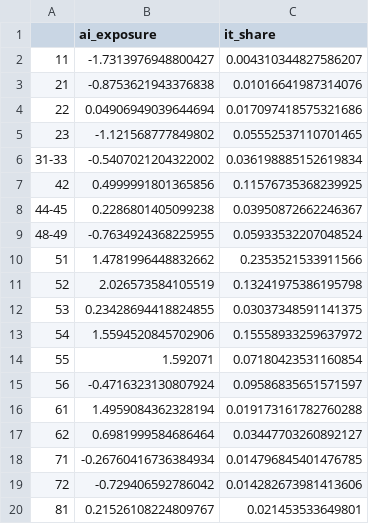
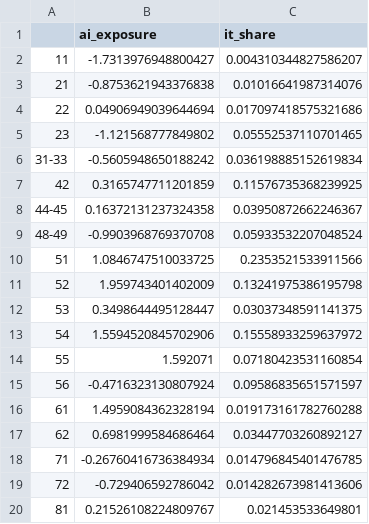
Before and after one commit to samaypanwar/ai-substitute-or-complement, a CSV file: output/tables/investment_exposures_naics2_weighted.csv, drawn as a sheet.

```diff
--- a/output/tables/investment_exposures_naics2_weighted.csv
+++ b/output/tables/investment_exposures_naics2_weighted.csv
@@ -5,9 +5,9 @@
 23,-1.121568777849802,0.05552537110701465
-31-33,-0.5407021204322002,0.036198885152619834
-42,0.4999991801365856,0.11576735368239925
-44-45,0.2286801405099238,0.03950872662246367
-48-49,-0.7634924368225955,0.05933532207048524
-51,1.4781996448832662,0.2353521533911566
-52,2.026573584105519,0.13241975386195798
-53,0.23428694418824855,0.03037348591141375
+31-33,-0.5605948650188242,0.036198885152619834
+42,0.3165747711201859,0.11576735368239925
+44-45,0.16372131237324358,0.03950872662246367
+48-49,-0.9903968769370708,0.05933532207048524
+51,1.0846747510033725,0.2353521533911566
+52,1.959743401402009,0.13241975386195798
+53,0.3498644495128447,0.03037348591141375
 54,1.5594520845702906,0.15558933259637972
```
Also changed, not shown: output/tables/investment_bayesian_pooling.csv, output/tables/investment_did_estimates.csv, 4 other files.
